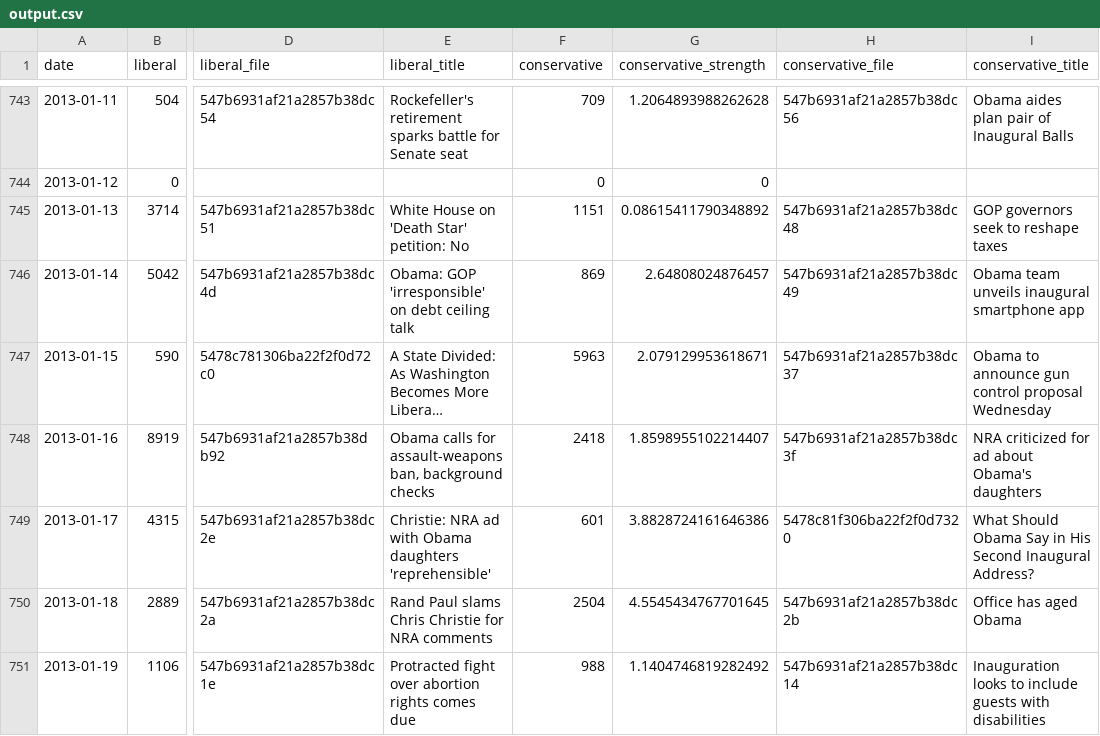
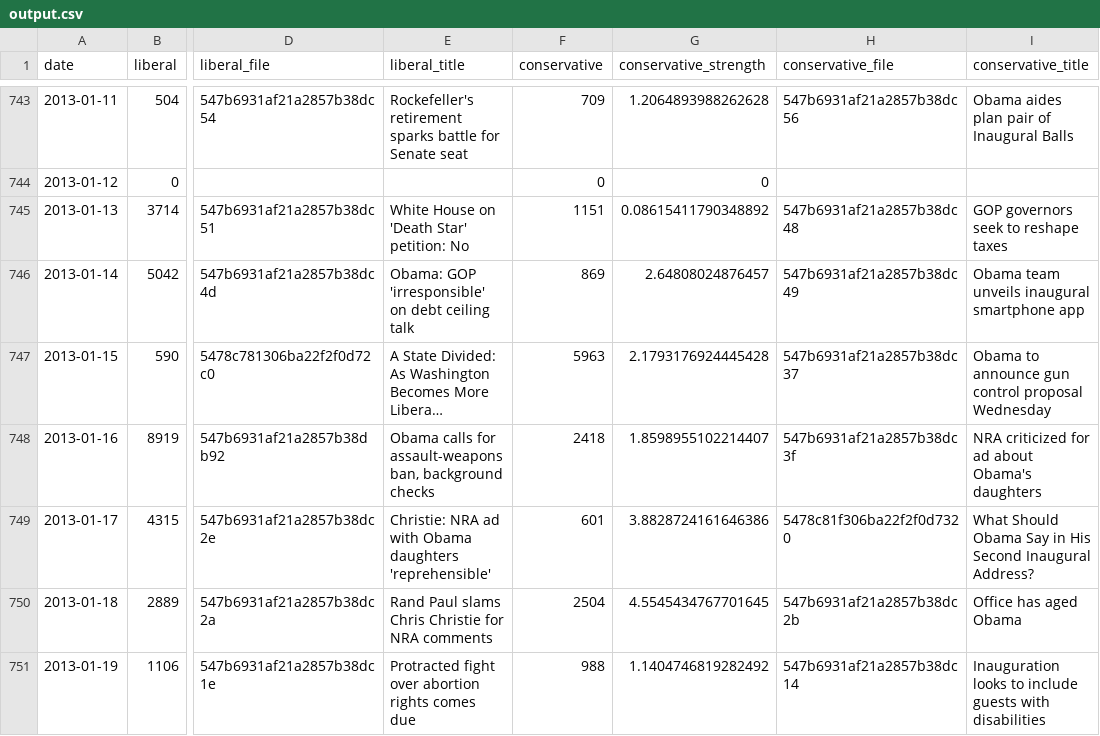
Before and after one commit to anandsainath/two-sides-of-a-story, a CSV file: app/static/data/presidential_elections/output.csv (was app/static/data/output.csv), drawn as a sheet; only a part is shown, gaps mark what is left out; long unchanged cells end in …; the diff covers the shown part only; the diff names each change by its address in the sheet, - before the commit and + after, or states it on an @@ line.

```diff
--- a/app/static/data/output.csv
+++ b/app/static/data/presidential_elections/output.csv
-G747 (conservative_strength): 2.079129953618671
+G747 (conservative_strength): 2.1793176924445428
```
Also changed, not shown: 73 edited cells elsewhere in this file, 18 other files.
